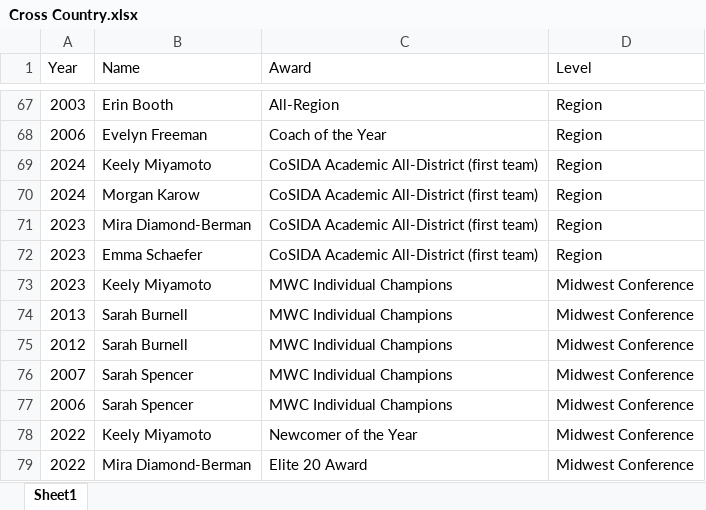
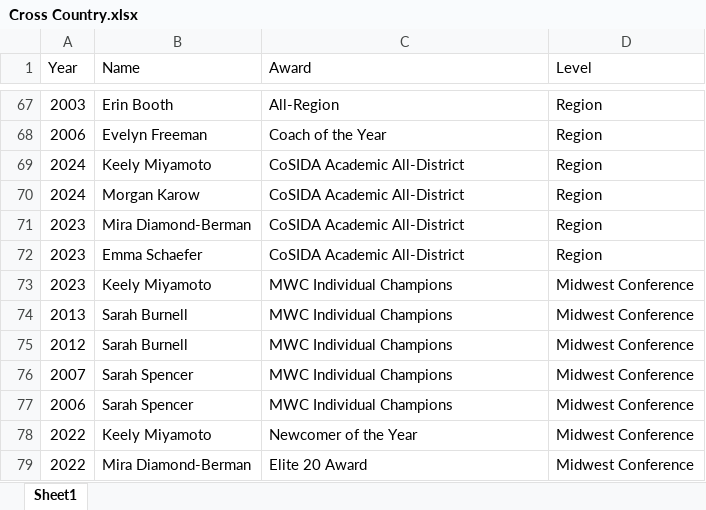
Before and after one commit to Jiahao-Grinnell/Athlete, an Excel workbook: Awards/Women/Cross Country.xlsx, sheet Sheet1, drawn as a sheet; only a part is shown, gaps mark what is left out; values as stored, in another font and other column widths than the file's, no borders; the diff names each change by its address in the sheet, - before the commit and + after, or states it on an @@ line.

Commit message:
updated some awards data

```diff
--- a/Awards/Women/Cross Country.xlsx (sheet Sheet1)
+++ b/Awards/Women/Cross Country.xlsx (sheet Sheet1)
-C69:C72 (Award): CoSIDA Academic All-District (first team)
+C69:C72 (Award): CoSIDA Academic All-District
```
Also changed, not shown: 3 other files.
